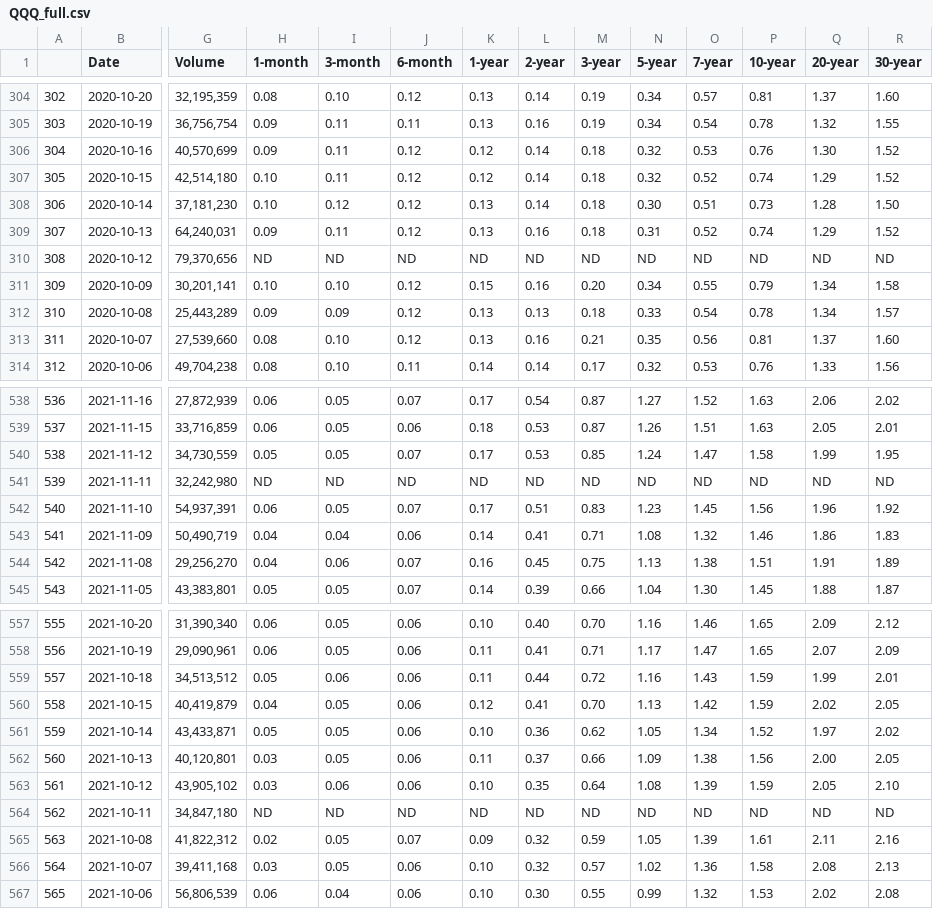
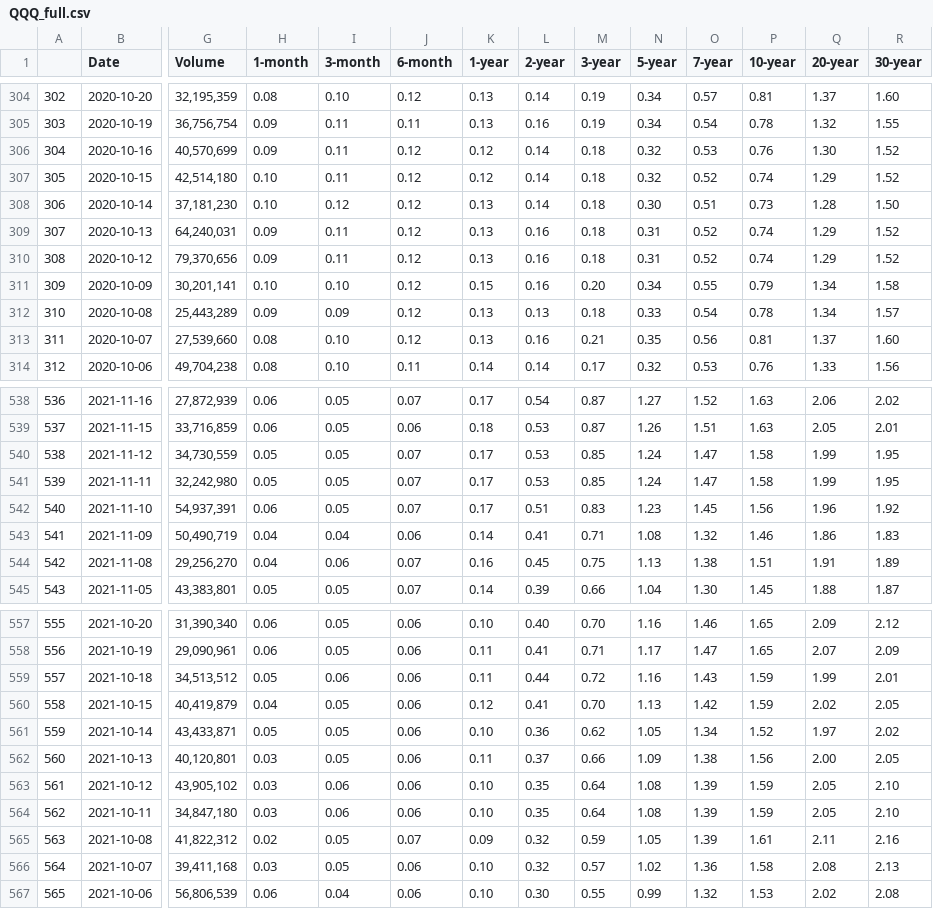
Before and after one commit to JB-LBT/QQQ_investmment_project, a CSV file: Data/QQQ_full.csv, drawn as a sheet; only a part is shown, gaps mark what is left out; the diff covers the shown part only; the diff names each change by its address in the sheet, - before the commit and + after, or states it on an @@ line.

```diff
--- a/Data/QQQ_full.csv
+++ b/Data/QQQ_full.csv
-H310 (1-month): ND
+H310 (1-month): 0.09
-I310 (3-month): ND
+I310 (3-month): 0.11
-J310 (6-month): ND
+J310 (6-month): 0.12
-K310 (1-year): ND
+K310 (1-year): 0.13
-L310 (2-year): ND
+L310 (2-year): 0.16
-M310 (3-year): ND
+M310 (3-year): 0.18
-N310 (5-year): ND
+N310 (5-year): 0.31
-O310 (7-year): ND
+O310 (7-year): 0.52
-P310 (10-year): ND
+P310 (10-year): 0.74
-Q310 (20-year): ND
+Q310 (20-year): 1.29
-R310 (30-year): ND
+R310 (30-year): 1.52
-H541 (1-month): ND
+H541 (1-month): 0.05
-I541 (3-month): ND
+I541 (3-month): 0.05
-J541 (6-month): ND
+J541 (6-month): 0.07
-K541 (1-year): ND
+K541 (1-year): 0.17
-L541 (2-year): ND
+L541 (2-year): 0.53
-M541 (3-year): ND
+M541 (3-year): 0.85
-N541 (5-year): ND
+N541 (5-year): 1.24
-O541 (7-year): ND
+O541 (7-year): 1.47
-P541 (10-year): ND
+P541 (10-year): 1.58
-Q541 (20-year): ND
+Q541 (20-year): 1.99
-R541 (30-year): ND
+R541 (30-year): 1.95
-H564 (1-month): ND
+H564 (1-month): 0.03
-I564 (3-month): ND
+I564 (3-month): 0.06
-J564 (6-month): ND
+J564 (6-month): 0.06
-K564 (1-year): ND
+K564 (1-year): 0.10
-L564 (2-year): ND
+L564 (2-year): 0.35
-M564 (3-year): ND
+M564 (3-year): 0.64
-N564 (5-year): ND
+N564 (5-year): 1.08
-O564 (7-year): ND
+O564 (7-year): 1.39
-P564 (10-year): ND
+P564 (10-year): 1.59
-Q564 (20-year): ND
+Q564 (20-year): 2.05
-R564 (30-year): ND
+R564 (30-year): 2.10
```
Also changed, not shown: 66 edited cells elsewhere in this file, 11 other files.
